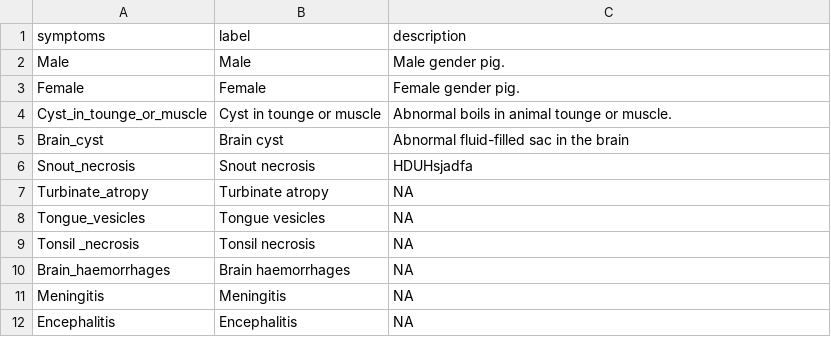
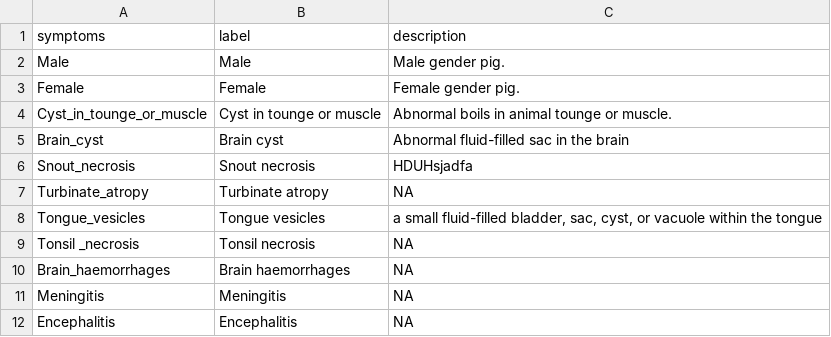
Before and after one commit to nilakanta123/PigDiseasesDiagnosis, a CSV file: data/pm_info.csv, drawn as a sheet; only a part is shown.

Commit message:
update pm info dataset

```diff
--- a/data/pm_info.csv
+++ b/data/pm_info.csv
@@ -7,3 +7,3 @@ Snout_necrosis,Snout necrosis,HDUHsjadfa
 Turbinate_atropy  ,Turbinate atropy  ,NA
-Tongue_vesicles,Tongue vesicles,NA
+Tongue_vesicles,Tongue vesicles,"a small fluid-filled bladder, sac, cyst, or vacuole within the tongue"
 Tonsil _necrosis,Tonsil  necrosis,NA
```
